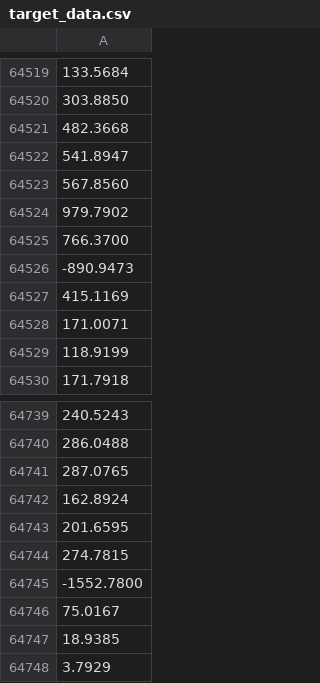
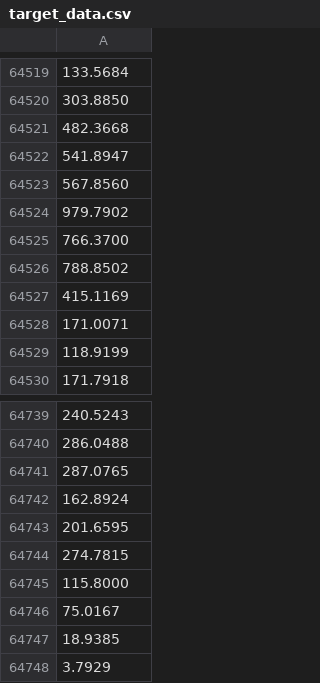
Before and after one commit to Kejie-Wang/SolarPrediction, a CSV file: dataset/NREL_SSRL_BMS_IRANDMETE/input_data/target_data.csv, drawn as a sheet; only a part is shown, gaps mark what is left out; the diff covers the shown part only.

```diff
--- a/dataset/NREL_SSRL_BMS_IRANDMETE/input_data/target_data.csv
+++ b/dataset/NREL_SSRL_BMS_IRANDMETE/input_data/target_data.csv
@@ -64525,3 +64525,3 @@
 766.3700
--890.9473
+788.8502
 415.1169
@@ -64744,3 +64744,3 @@
 274.7815
--1552.7800
+115.8000
 75.0167
```
Also changed, not shown: 6 edited cells elsewhere in this file.
